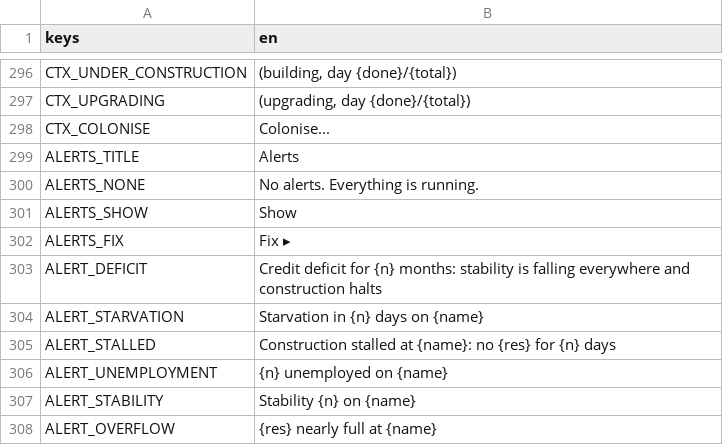
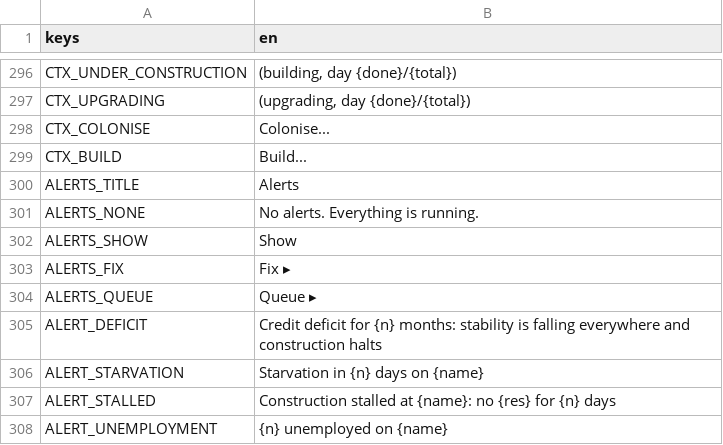
Before and after one commit to tdutoit/deathworlders, a CSV file: loc/en.csv, drawn as a sheet; only a part is shown, gaps mark what is left out; the shorter side is filled out with more unchanged rows; the diff covers the shown part only.

```diff
--- a/loc/en.csv
+++ b/loc/en.csv
@@ -298,2 +298,3 @@ CTX_UPGRADING,"(upgrading, day {done}/{total})"
 CTX_COLONISE,"Colonise..."
+CTX_BUILD,"Build..."
 ALERTS_TITLE,"Alerts"
@@ -302,2 +303,3 @@ ALERTS_SHOW,"Show"
 ALERTS_FIX,"Fix ▸"
+ALERTS_QUEUE,"Queue ▸"
 ALERT_DEFICIT,"Credit deficit for {n} months: stability is falling everywhere and construction halts"
```
Also changed, not shown: 24 added rows elsewhere in this file, 15 other files.
